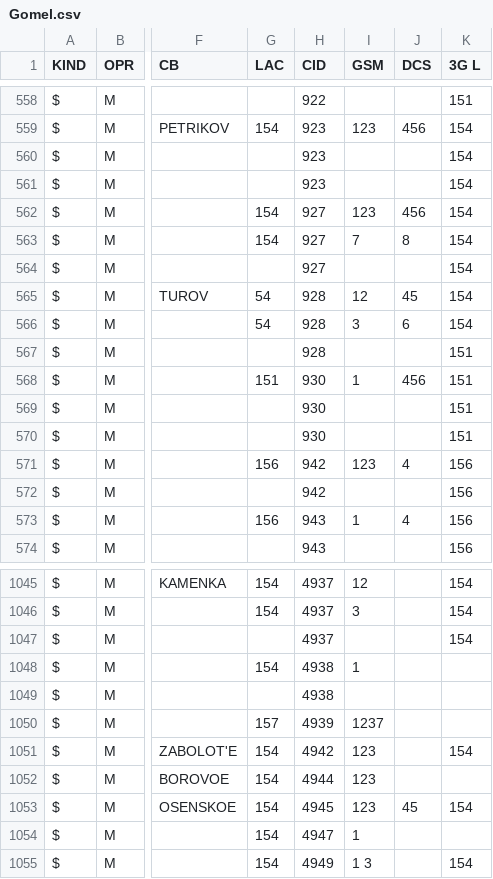
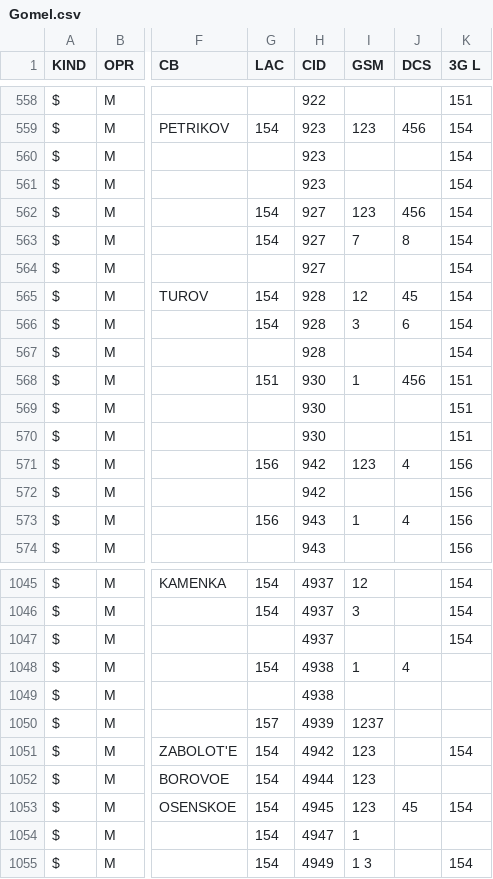
Before and after one commit to BYCellDatabase/csv, a CSV file: MTS/Gomel.csv, drawn as a sheet; only a part is shown, gaps mark what is left out; the diff names each change by its address in the sheet, - before the commit and + after, or states it on an @@ line.

Commit message:
5 files | M MTS/Brest.csv, M MTS/Gomel.csv, M Velcom/Brest.csv, M beCloud/Brest.csv, M beCloud/Gomel.csv

```diff
--- a/MTS/Gomel.csv
+++ b/MTS/Gomel.csv
-G565:G566 (LAC): 54
+G565:G566 (LAC): 154
-K567 (3G L): 151
+K567 (3G L): 154
-J1048 (DCS): (empty)
+J1048 (DCS): 4
```
Also changed, not shown: MTS/Brest.csv, Velcom/Brest.csv, 2 other files.
